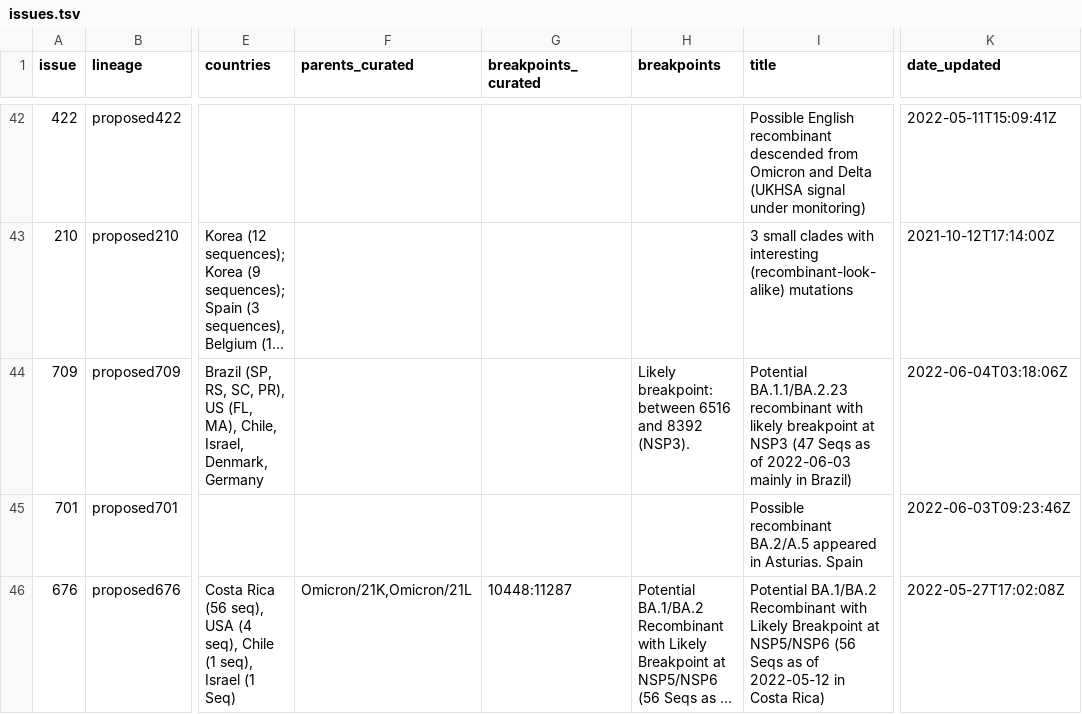
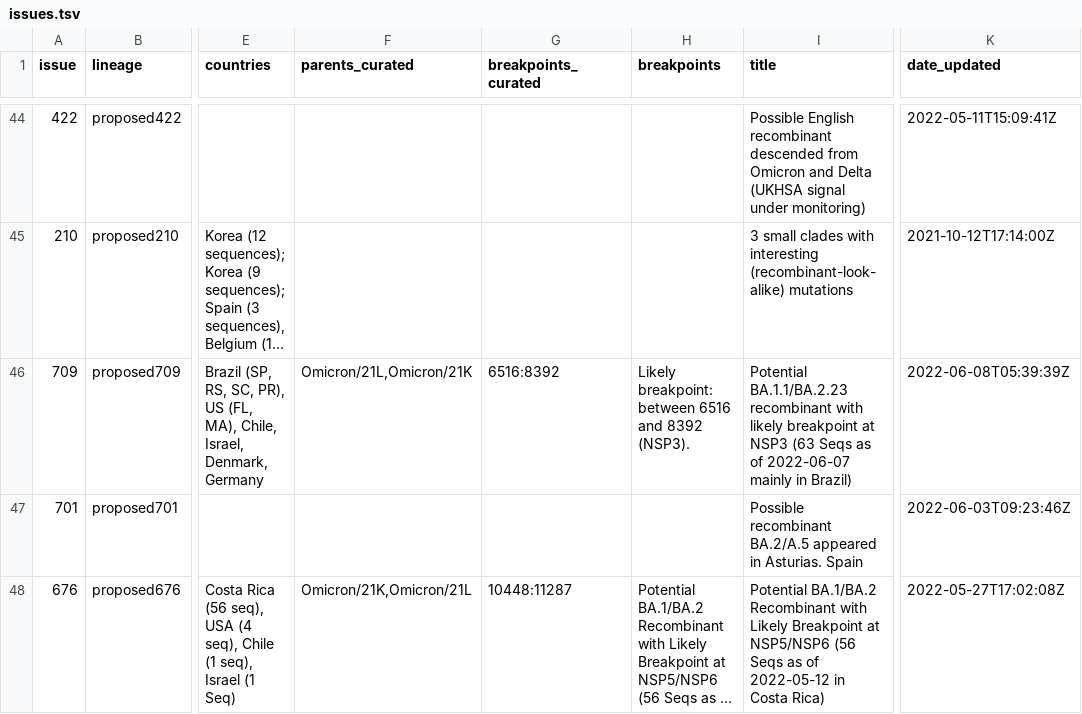
Before and after one commit to ktmeaton/ncov-recombinant, a TSV file: resources/issues.tsv, drawn as a sheet; only a part is shown, gaps mark what is left out; long unchanged cells end in …; addresses are those after the commit; the diff covers the shown part only; the diff names each change by its address in the sheet, - before the commit and + after, or states it on an @@ line.

Commit message:
add XAA and XAB to resources

```diff
--- a/resources/issues.tsv
+++ b/resources/issues.tsv
-F46 (parents_curated): (empty)
+F46 (parents_curated): Omicron/21L,Omicron/21K
-G46 (breakpoints_curated): (empty)
+G46 (breakpoints_curated): 6516:8392
-I46 (title): …at NSP3 (47 Seqs as of 2022-06-03 mainly in…
+I46 (title): …at NSP3 (63 Seqs as of 2022-06-07 mainly in…
-K46 (date_updated): 2022-06-04T03:18:06Z
+K46 (date_updated): 2022-06-08T05:39:39Z
```
Also changed, not shown: 2 added rows, 2 removed rows and 4 edited cells elsewhere in this file, resources/issue_to_lineage.tsv.
